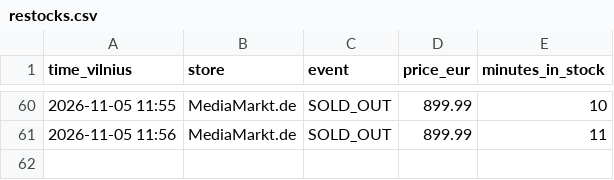
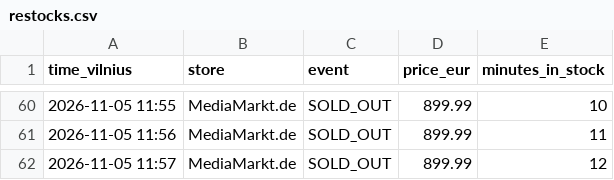
Before and after one commit to edvinasandr/ps5-checker, a CSV file: restocks.csv, drawn as a sheet; only a part is shown, gaps mark what is left out.

```diff
--- a/restocks.csv
+++ b/restocks.csv
@@ -61 +61,2 @@ time_vilnius,store,event,price_eur,minutes_in_stock
 2026-11-05 11:56,MediaMarkt.de,SOLD_OUT,899.99,11
+2026-11-05 11:57,MediaMarkt.de,SOLD_OUT,899.99,12
```
